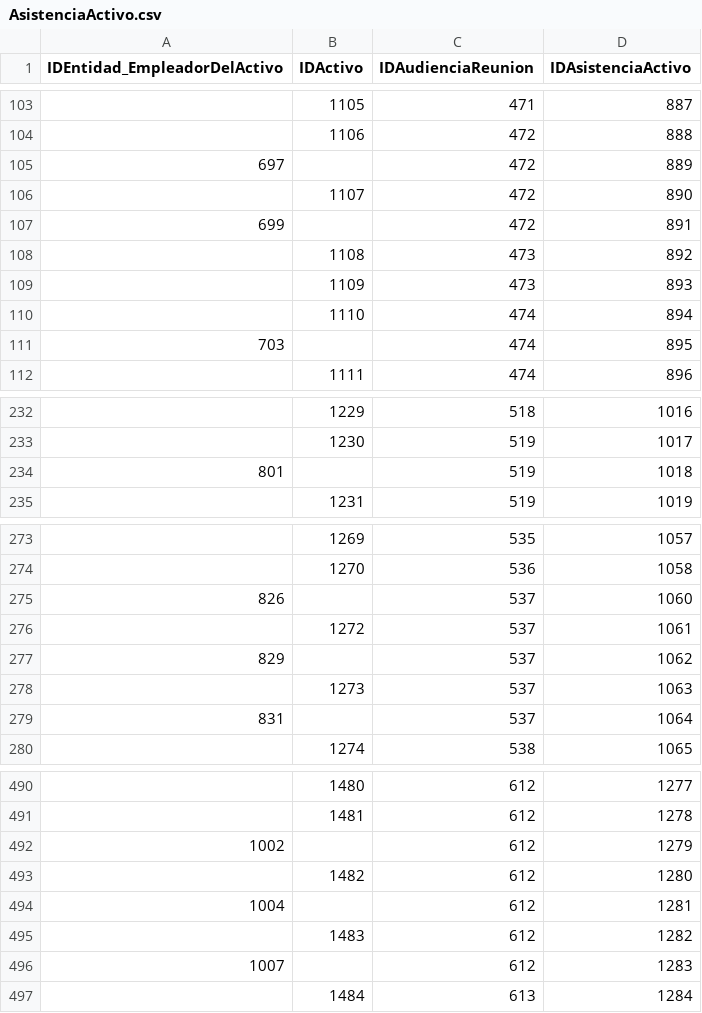
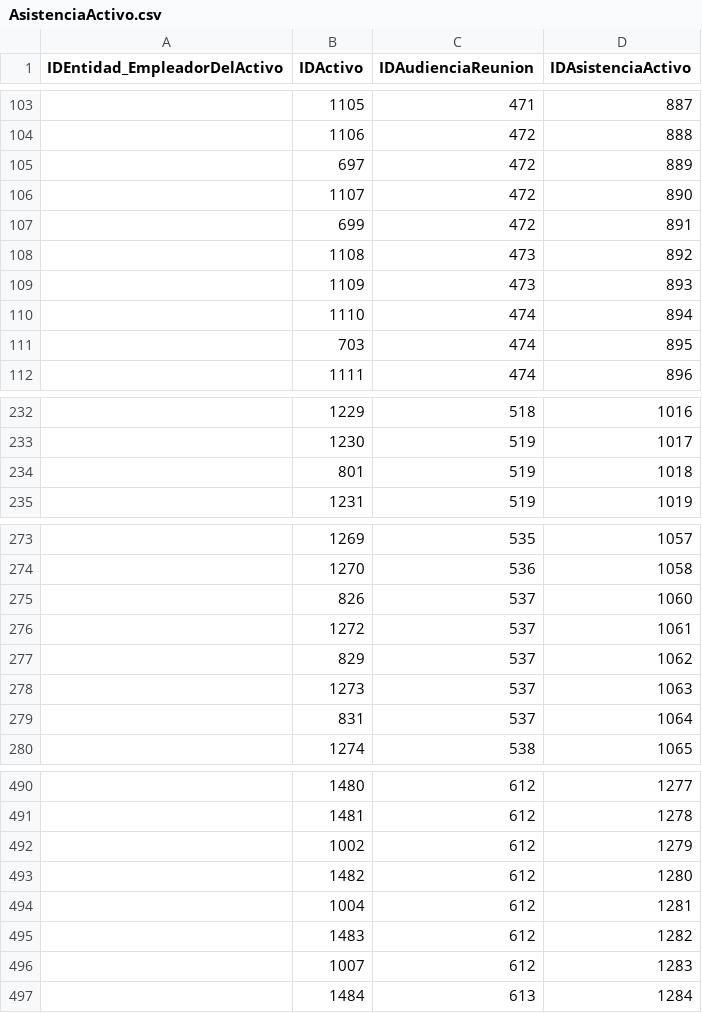
Before and after one commit to ciudadanointeligente/lobby_cplt, a CSV file: lobby/csv_data/AsistenciaActivo.csv, drawn as a sheet; only a part is shown, gaps mark what is left out; the diff covers the shown part only.

```diff
--- a/lobby/csv_data/AsistenciaActivo.csv
+++ b/lobby/csv_data/AsistenciaActivo.csv
@@ -104,5 +104,5 @@ IDEntidad_EmpleadorDelActivo;IDActivo;IDAudienciaReunion;IDAsistenciaActivo
 ;1106;472;888
-697;;472;889
+;697;472;889
 ;1107;472;890
-699;;472;891
+;699;472;891
 ;1108;473;892
@@ -110,3 +110,3 @@ IDEntidad_EmpleadorDelActivo;IDActivo;IDAudienciaReunion;IDAsistenciaActivo
 ;1110;474;894
-703;;474;895
+;703;474;895
 ;1111;474;896
@@ -233,3 +233,3 @@ IDEntidad_EmpleadorDelActivo;IDActivo;IDAudienciaReunion;IDAsistenciaActivo
 ;1230;519;1017
-801;;519;1018
+;801;519;1018
 ;1231;519;1019
@@ -274,7 +274,7 @@ IDEntidad_EmpleadorDelActivo;IDActivo;IDAudienciaReunion;IDAsistenciaActivo
 ;1270;536;1058
-826;;537;1060
+;826;537;1060
 ;1272;537;1061
-829;;537;1062
+;829;537;1062
 ;1273;537;1063
-831;;537;1064
+;831;537;1064
 ;1274;538;1065
@@ -491,7 +491,7 @@ IDEntidad_EmpleadorDelActivo;IDActivo;IDAudienciaReunion;IDAsistenciaActivo
 ;1481;612;1278
-1002;;612;1279
+;1002;612;1279
 ;1482;612;1280
-1004;;612;1281
+;1004;612;1281
 ;1483;612;1282
-1007;;612;1283
+;1007;612;1283
 ;1484;613;1284
```
Also changed, not shown: 8 edited cells elsewhere in this file, lobby/csv_data/Activos.csv, lobby/csv_data/AsistenciaPasivo.csv, 10 other files.
